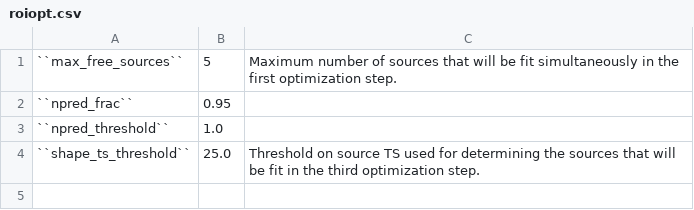
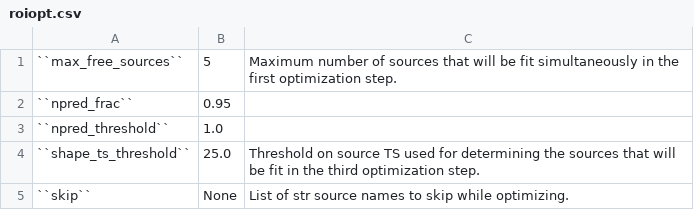
Before and after one commit to fermiPy/fermipy, a CSV file: docs/config/roiopt.csv, drawn as a sheet.

```diff
--- a/docs/config/roiopt.csv
+++ b/docs/config/roiopt.csv
@@ -4 +4,2 @@
 ``shape_ts_threshold``	25.0	Threshold on source TS used for determining the sources that will be fit in the third optimization step.
+``skip``	None	List of str source names to skip while optimizing.
```
Also changed, not shown: docs/config/extension.csv.
